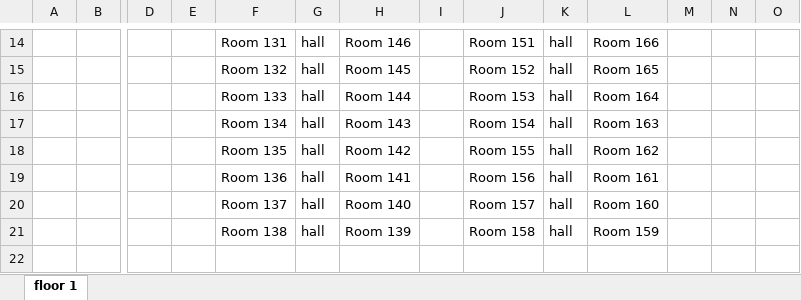
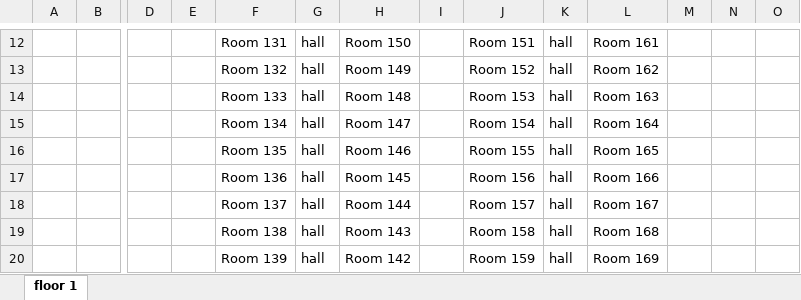
Before and after one commit to AdarshGuptaa/room-allotment-algo-python, an Excel workbook: building_test.xlsx, sheet floor 1, drawn as a sheet; only a part is shown, gaps mark what is left out; values as stored, in another font and other column widths than the file's, no cell formats; charts and pictures not drawn; addresses are those after the commit; rows hold the shown columns only; the diff covers the shown part only; the diff names each change by its address in the sheet, - before the commit and + after, or states it on an @@ line.

```diff
--- a/building_test.xlsx (sheet floor 1)
+++ b/building_test.xlsx (sheet floor 1)
-H12: Room 146
+H12: Room 150
-L12: Room 166
+L12: Room 161
-H13: Room 145
+H13: Room 149
-L13: Room 165
+L13: Room 162
-H14: Room 144
+H14: Room 148
-L14: Room 164
+L14: Room 163
-H15: Room 143
+H15: Room 147
-L15: Room 163
+L15: Room 164
-H16: Room 142
+H16: Room 146
-L16: Room 162
+L16: Room 165
-H17: Room 141
+H17: Room 145
-L17: Room 161
+L17: Room 166
-H18: Room 140
+H18: Room 144
-L18: Room 160
+L18: Room 167
-H19: Room 139
+H19: Room 143
-L19: Room 159
+L19: Room 168
+row 20:  |  |  |  | Room 139 | hall | Room 142 |  | Room 159 | hall | Room 169
```
Also changed, not shown: 2 removed rows and 30 edited cells elsewhere in this sheet, cell formats, 2 other files.
